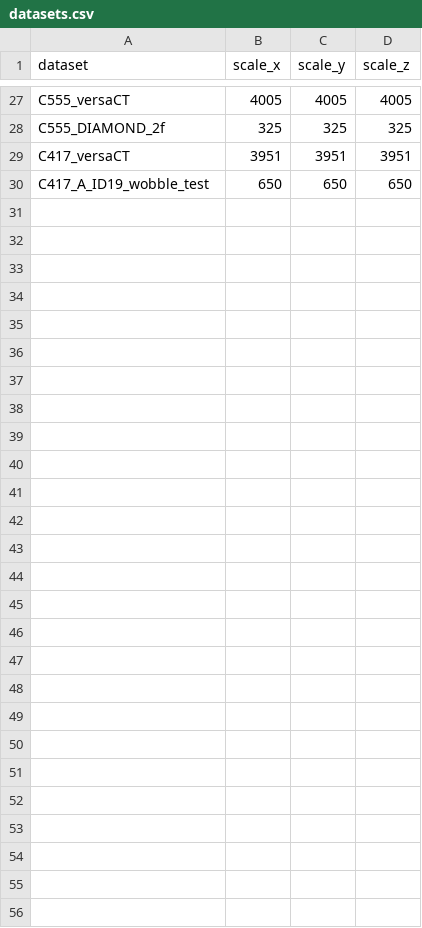
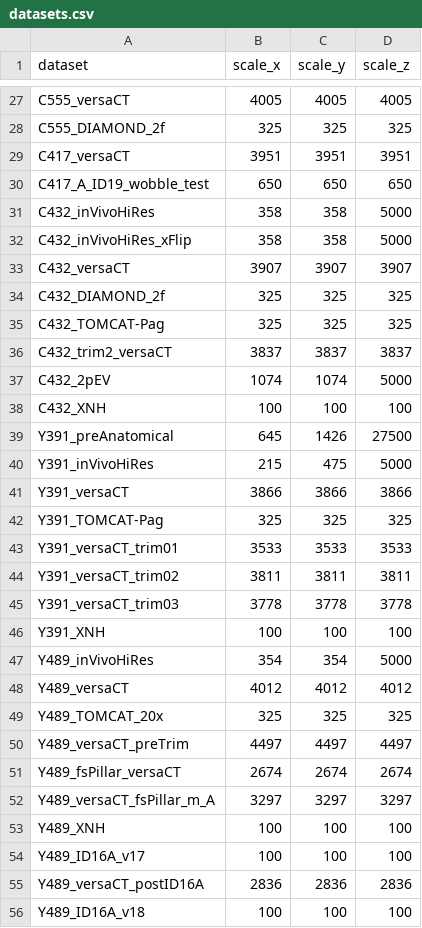
Before and after one commit to FrancisCrickInstitute/warpAnnotations, a CSV file: warping/data/datasets.csv, drawn as a sheet; only a part is shown, gaps mark what is left out.

```diff
--- a/warping/data/datasets.csv
+++ b/warping/data/datasets.csv
@@ -30 +30,27 @@ C417_versaCT,3951,3951,3951
 C417_A_ID19_wobble_test,650,650,650
+C432_inVivoHiRes,358,358,5000
+C432_inVivoHiRes_xFlip,358,358,5000
+C432_versaCT,3907,3907,3907
+C432_DIAMOND_2f,325,325,325
+C432_TOMCAT-Pag,325,325,325
+C432_trim2_versaCT,3837,3837,3837
+C432_2pEV,1074,1074,5000
+C432_XNH,100,100,100
+Y391_preAnatomical,645,1426,27500
+Y391_inVivoHiRes,215,475,5000
+Y391_versaCT,3866,3866,3866
+Y391_TOMCAT-Pag,325,325,325
+Y391_versaCT_trim01,3533,3533,3533
+Y391_versaCT_trim02,3811,3811,3811
+Y391_versaCT_trim03,3778,3778,3778
+Y391_XNH,100,100,100
+Y489_inVivoHiRes,354,354,5000
+Y489_versaCT,4012,4012,4012
+Y489_TOMCAT_20x,325,325,325
+Y489_versaCT_preTrim,4497,4497,4497
+Y489_fsPillar_versaCT,2674,2674,2674
+Y489_versaCT_fsPillar_m_A,3297,3297,3297
+Y489_XNH,100,100,100
+Y489_ID16A_v17,100,100,100
+Y489_versaCT_postID16A,2836,2836,2836
+Y489_ID16A_v18,100,100,100
```
Also changed, not shown: warping/data/warpings.csv, 24 other files.
